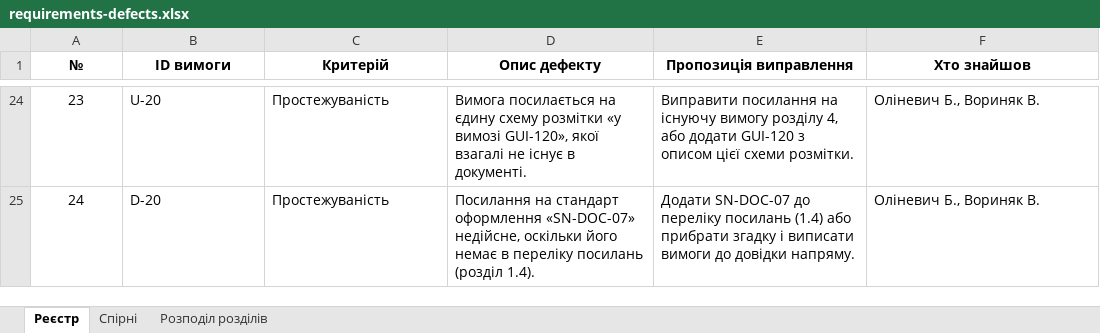
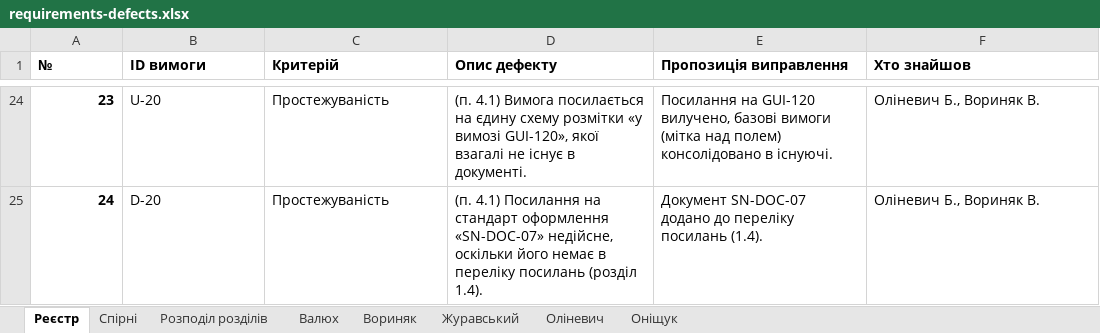
Before and after one commit to honest-honeypot/staynow, an Excel workbook: docs/sprint2/requirements-defects.xlsx, sheet Реєстр, drawn as a sheet; only a part is shown, gaps mark what is left out; values as stored, in another font and other column widths than the file's, no borders; charts and pictures not drawn; the diff covers the shown part only; the diff names each change by its address in the sheet, - before the commit and + after, or states it on an @@ line.

```diff
--- a/docs/sprint2/requirements-defects.xlsx (sheet Реєстр)
+++ b/docs/sprint2/requirements-defects.xlsx (sheet Реєстр)
+sheet tab: Валюх
+sheet tab: Вориняк
+sheet tab: Журавський
+sheet tab: Оліневич
+sheet tab: Оніщук
-A1:F1 alignment: center
+A1:F1 alignment: left
@@ A24:A25 bold: off → on, alignment: center → right @@
-D24 (Опис дефекту): Вимога посилається…
+D24 (Опис дефекту): (п. 4.1) Вимога посилається…
-E24 (Пропозиція виправлення): Виправити посилання на існуючу вимогу розділу 4, або додати GUI-120 з описом цієї схеми розмітки.
+E24 (Пропозиція виправлення): Посилання на GUI-120 вилучено, базові вимоги (мітка над полем) консолідовано в існуючі.
-D25 (Опис дефекту): Посилання на…
+D25 (Опис дефекту): (п. 4.1) Посилання на…
-E25 (Пропозиція виправлення): Додати SN-DOC-07 до переліку посилань (1.4) або прибрати згадку і виписати вимоги до довідки напряму.
+E25 (Пропозиція виправлення): Документ SN-DOC-07 додано до переліку посилань (1.4).
```
Also changed, not shown: 30 edited cells and cell formats elsewhere in this sheet, charts or pictures.
